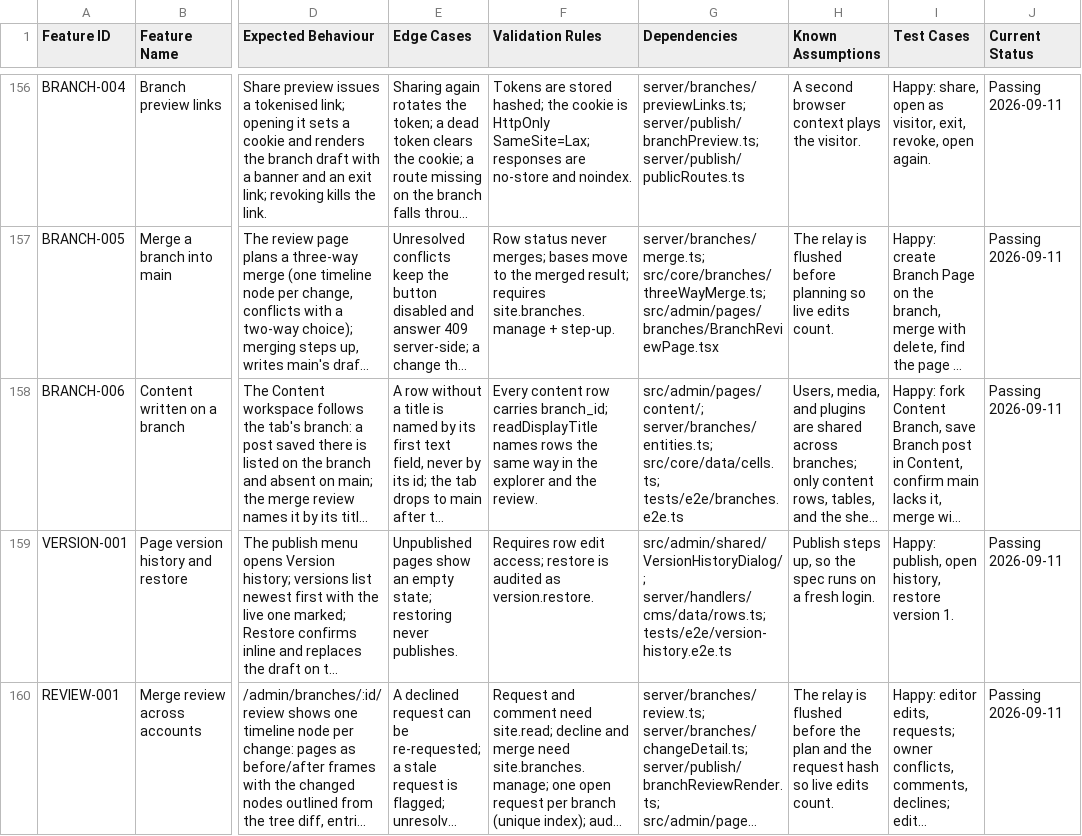
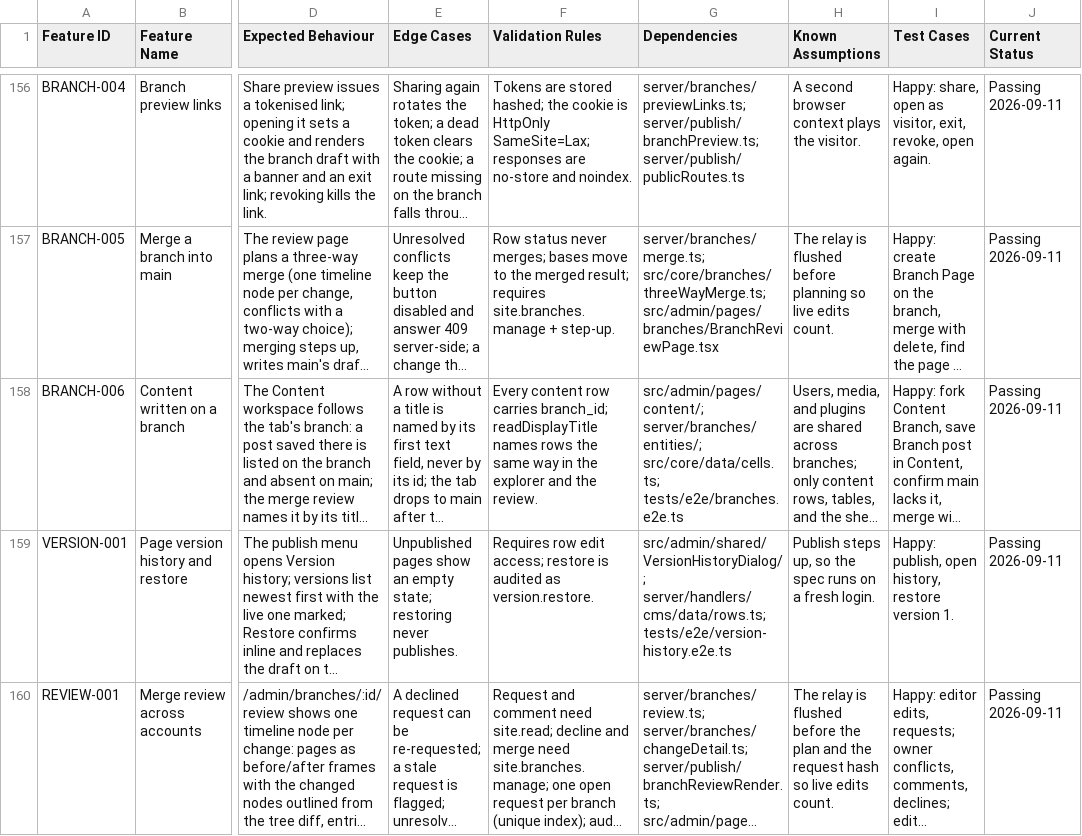
Before and after one commit to CoreBunch/Instatic, a TSV file: docs/e2e/feature-validation.tsv, drawn as a sheet; only a part is shown, gaps mark what is left out; long unchanged cells end in …; the diff names each change by its address in the sheet, - before the commit and + after, or states it on an @@ line.

Commit message:
refactor(branches): one adapter per entity kind (#528)
One adapter per branch entity kind (site, file, table, row) in
server/branches/entities/, each owning collect, its content schema and
projection, review detail, write, fork copy, and branch delete. Plan,
apply, undo, fork, and delete no longer switch on a kind: the registry
fixes the apply order and dispatches by kind, contentOf narrows content
with a runtime kind check instead of a cast at the JSON seam, undo
writes a before-image through the same path as an apply, and there is
one entityKey. Content types are Static of their schemas. contentHash.ts
keeps the hash and the wire parse, changeDetail.ts the diff helpers.

Adding a branched kind is one adapter file and a registry entry, which
the site-plugins branch needs next. A contract test drives every adapter
through collect, parse, write (including the refusals), and describe;
the merge, review, fork, delete, relay, and preview tests are unchanged.
Verified with the full gate, the branch and Content E2E specs, and the
whole flow on a fresh PostgreSQL 16.

```diff
--- a/docs/e2e/feature-validation.tsv
+++ b/docs/e2e/feature-validation.tsv
-G158 (Dependencies): src/admin/pages/content/; server/branches/entities.ts; src/core/data/cells.ts; tests/e2e/branches.e2e.ts
+G158 (Dependencies): src/admin/pages/content/; server/branches/entities/; src/core/data/cells.ts; tests/e2e/branches.e2e.ts
```
Also changed, not shown: 16 other files.
